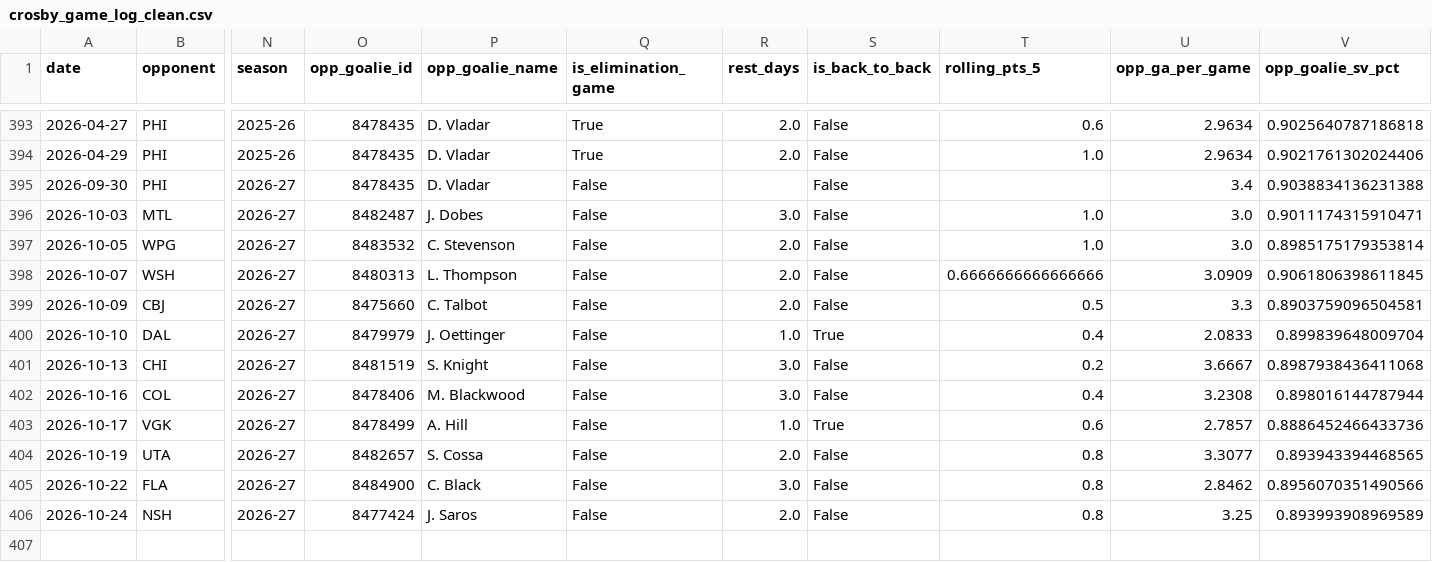
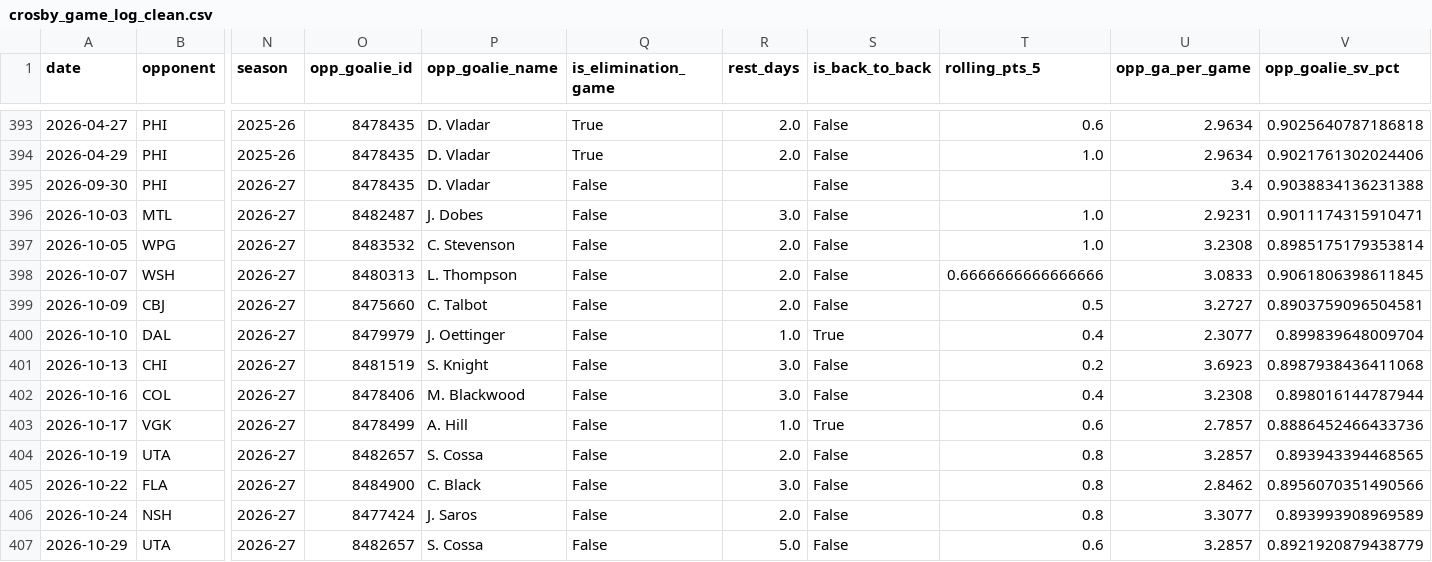
Before and after one commit to KylanHuynh7/Variance97, a CSV file: data/crosby_game_log_clean.csv, drawn as a sheet; only a part is shown, gaps mark what is left out; rows hold the shown columns only; the diff names each change by its address in the sheet, - before the commit and + after, or states it on an @@ line.

```diff
--- a/data/crosby_game_log_clean.csv
+++ b/data/crosby_game_log_clean.csv
-U396 (opp_ga_per_game): 3.0
+U396 (opp_ga_per_game): 2.9231
-U397 (opp_ga_per_game): 3.0
+U397 (opp_ga_per_game): 3.2308
-U398 (opp_ga_per_game): 3.0909
+U398 (opp_ga_per_game): 3.0833
-U399 (opp_ga_per_game): 3.3
+U399 (opp_ga_per_game): 3.2727
-U400 (opp_ga_per_game): 2.0833
+U400 (opp_ga_per_game): 2.3077
-U401 (opp_ga_per_game): 3.6667
+U401 (opp_ga_per_game): 3.6923
-U404 (opp_ga_per_game): 3.3077
+U404 (opp_ga_per_game): 3.2857
-U406 (opp_ga_per_game): 3.25
+U406 (opp_ga_per_game): 3.3077
+row 407: 2026-10-29 | UTA | 2026-27 | 8482657 | S. Cossa | False | 5.0 | False | 0.6 | 3.2857 | 0.8921920879438779
```
Also changed, not shown: data/crosby_nhl_log.csv, data/draisaitl_game_log_clean.csv, 7 other files.
